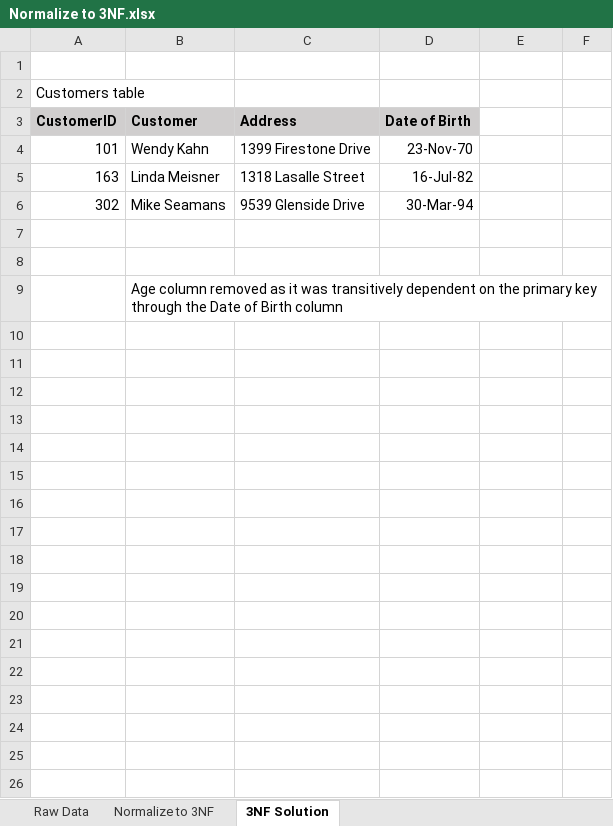
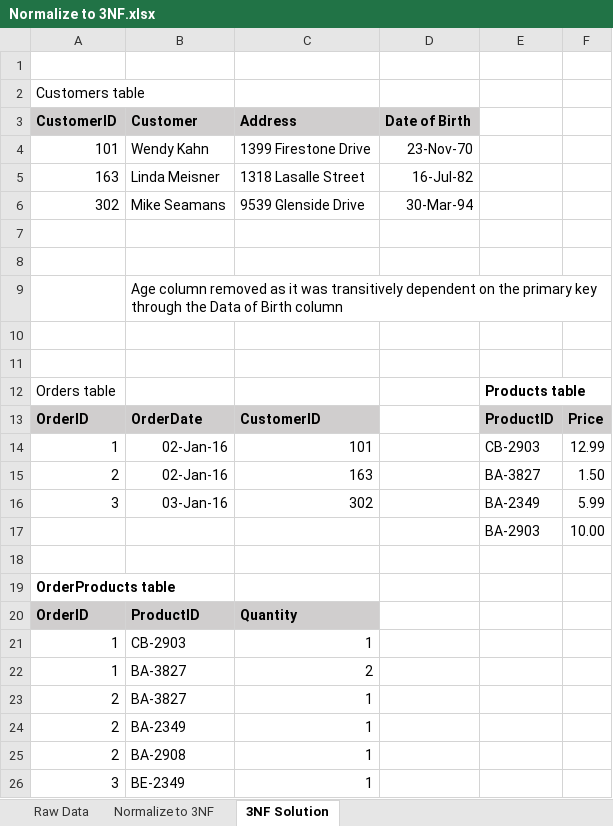
Before and after one commit to diegogallegof/SQL, an Excel workbook: Labs/DAT215_1/Setup/Normalize to 3NF.xlsx, sheet 3NF Solution, drawn as a sheet; values as stored, in another font and other column widths than the file's, no borders; the diff names each change by its address in the sheet, - before the commit and + after, or states it on an @@ line.

Commit message:
Add files via upload

```diff
--- a/Labs/DAT215_1/Setup/Normalize to 3NF.xlsx (sheet 3NF Solution)
+++ b/Labs/DAT215_1/Setup/Normalize to 3NF.xlsx (sheet 3NF Solution)
-B9 (Customer): …through the Date of Birth…
+B9 (Customer): …through the Data of Birth…
+row 10: (empty)
+row 11: (empty)
+row 12: Orders table |  |  |  | Products table
+row 13: OrderID | OrderDate | CustomerID |  | ProductID | Price
+row 14: 1 | 02-Jan-16 | 101 |  | CB-2903 | 12.99
+row 15: 2 | 02-Jan-16 | 163 |  | BA-3827 | 1.50
+row 16: 3 | 03-Jan-16 | 302 |  | BA-2349 | 5.99
+row 17:  |  |  |  | BA-2903 | 10.00
+row 18: (empty)
+row 19: OrderProducts table
+row 20: OrderID | ProductID | Quantity
+row 21: 1 | CB-2903 | 1
+row 22: 1 | BA-3827 | 2
+row 23: 2 | BA-3827 | 1
+row 24: 2 | BA-2349 | 1
+row 25: 2 | BA-2908 | 1
+row 26: 3 | BE-2349 | 1
```
Also changed, not shown: sheet Normalize to 3NF.
